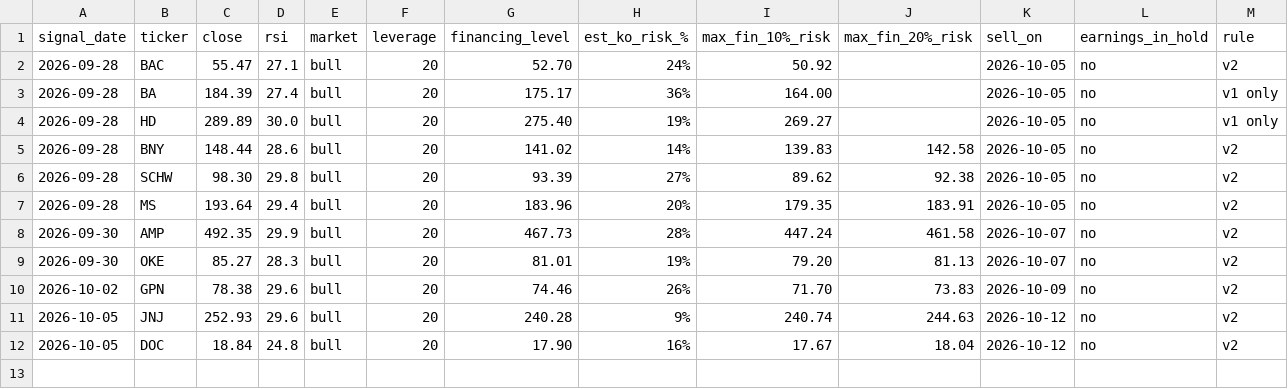
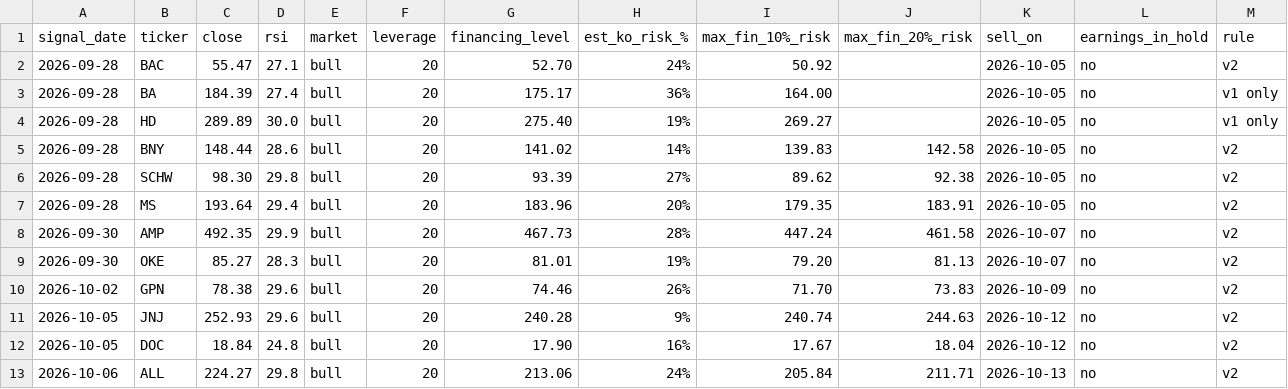
Before and after one commit to vriken/market-flows, a CSV file: rsi-turbo/data/signals.csv, drawn as a sheet; only a part is shown; rows hold the shown columns only; the diff names each change by its address in the sheet, - before the commit and + after, or states it on an @@ line.

```diff
--- a/rsi-turbo/data/signals.csv
+++ b/rsi-turbo/data/signals.csv
+row 13: 2026-10-06 | ALL | 224.27 | 29.8 | bull | 20 | 213.06 | 24% | 205.84 | 211.71 | 2026-10-13 | no | v2
```
Also changed, not shown: 3 other files.
